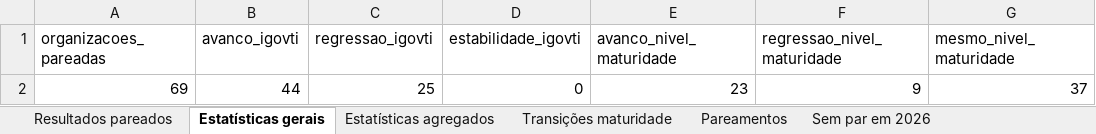
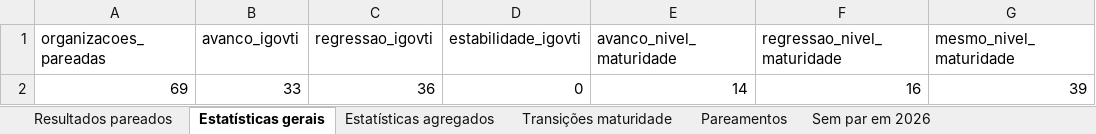
Before and after one commit to acba/tcerj-igovti-2026, an Excel workbook: 02-Execucao/02-Questionario iGovTI 2023/20260621-comparacao-iGovTI-2023-2026.xlsx, sheet Estatísticas gerais, drawn as a sheet; values as stored, in another font and other column widths than the file's, no borders; removed rows and columns are numbered as before the commit, all else as after; the diff names each change by its address in the sheet, - before the commit and + after, or states it on an @@ line.

```diff
--- a/02-Execucao/02-Questionario iGovTI 2023/20260621-comparacao-iGovTI-2023-2026.xlsx (sheet Estatísticas gerais)
+++ b/02-Execucao/02-Questionario iGovTI 2023/20260621-comparacao-iGovTI-2023-2026.xlsx (sheet Estatísticas gerais)
-row 2: 69 | 44 | 25 | 0 | 23 | 9 | 37
+row 2: 69 | 33 | 36 | 0 | 14 | 16 | 39
```
Also changed, not shown: sheet Resultados pareados, sheet Pareamentos, sheet Estatísticas agregados, sheet Transições maturidade, 02-Execucao/01-Questionario/03-Respostas_Processadas/20260621-respostas-questionario-pos-avaliacao-evidencias.xlsx, 02-Execucao/01-Questionario/03-Respostas_Processadas/20260621-respostas-questionario.xlsx, 21 other files.
